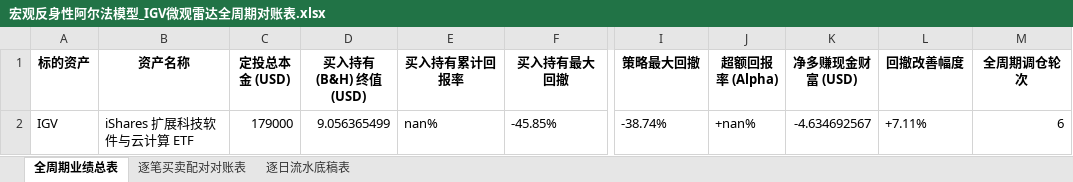
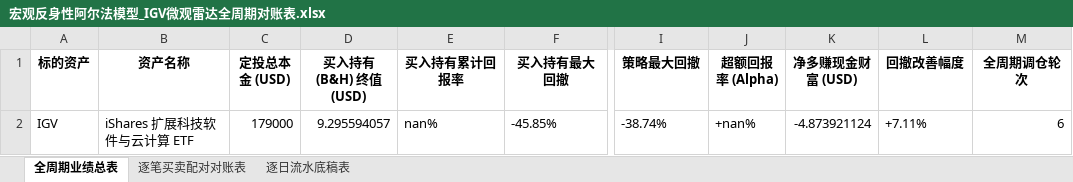
Before and after one commit to JiananZhao/html, an Excel workbook: 宏观反身性阿尔法模型_IGV微观雷达全周期对账表.xlsx, sheet 全周期业绩总表, drawn as a sheet; only a part is shown, gaps mark what is left out; values as stored, in another font and other column widths than the file's, no borders; the diff names each change by its address in the sheet, - before the commit and + after, or states it on an @@ line.

```diff
--- a/宏观反身性阿尔法模型_IGV微观雷达全周期对账表.xlsx (sheet 全周期业绩总表)
+++ b/宏观反身性阿尔法模型_IGV微观雷达全周期对账表.xlsx (sheet 全周期业绩总表)
-D2 (买入持有 (B&H) 终值 (USD)): 9.056365499
+D2 (买入持有 (B&H) 终值 (USD)): 9.295594057
-K2 (净多赚现金财富 (USD)): -4.634692567
+K2 (净多赚现金财富 (USD)): -4.873921124
```
Also changed, not shown: sheet 逐日流水底稿表, 宏观反身性阿尔法模型_KRE微观雷达全周期对账表.xlsx, 宏观反身性阿尔法模型_NOW微观雷达全周期对账表.xlsx, 36 other files.
